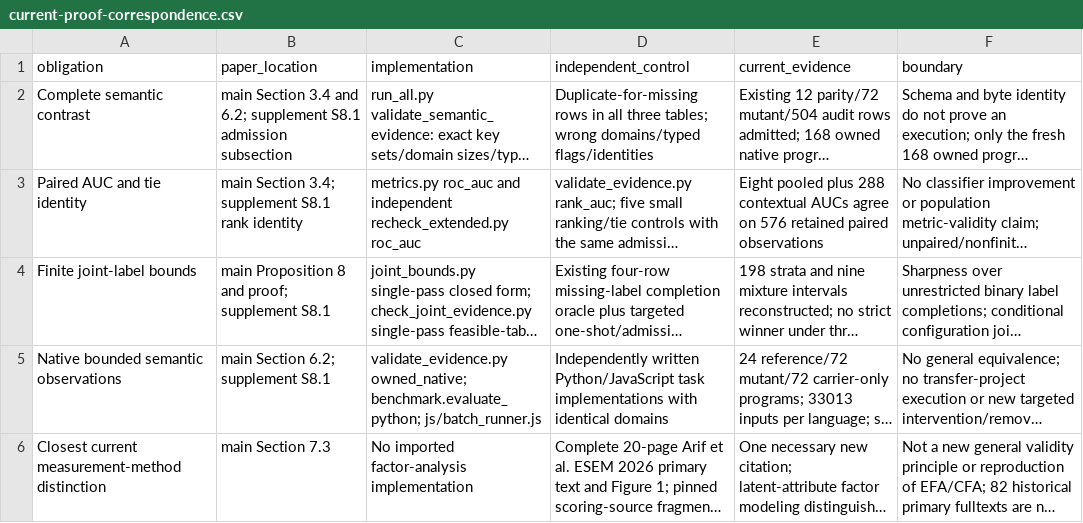
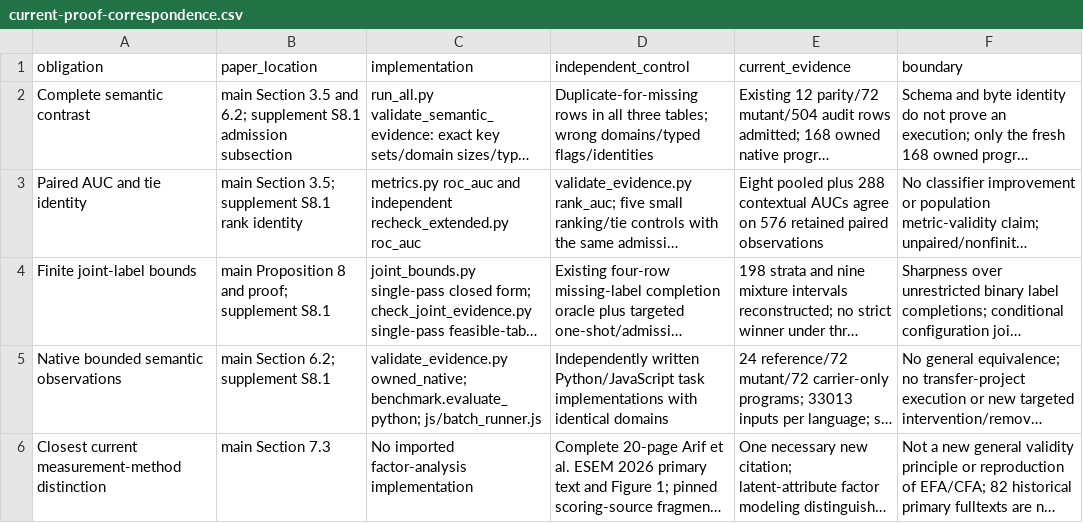
Before and after one commit to Haoyi-Zhang/MarkValidity, a CSV file: current-proof-correspondence.csv, drawn as a sheet; long unchanged cells end in …; the diff names each change by its address in the sheet, - before the commit and + after, or states it on an @@ line.

Commit message:
Align current manuscript figure sources and reproduction inputs

```diff
--- a/current-proof-correspondence.csv
+++ b/current-proof-correspondence.csv
-B2 (paper_location): main Section 3.4 and 6.2;…
+B2 (paper_location): main Section 3.5 and 6.2;…
-B3 (paper_location): main Section 3.4; supplement S8.1…
+B3 (paper_location): main Section 3.5; supplement S8.1…
```
Also changed, not shown: 4 other files.
